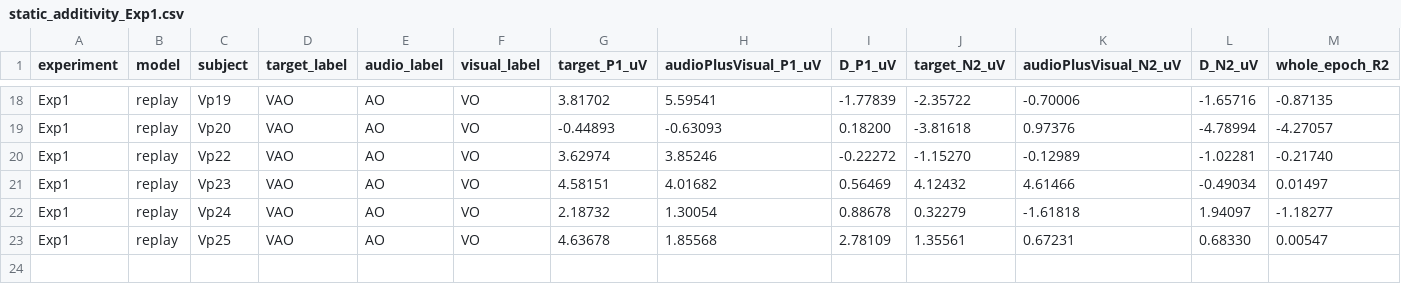
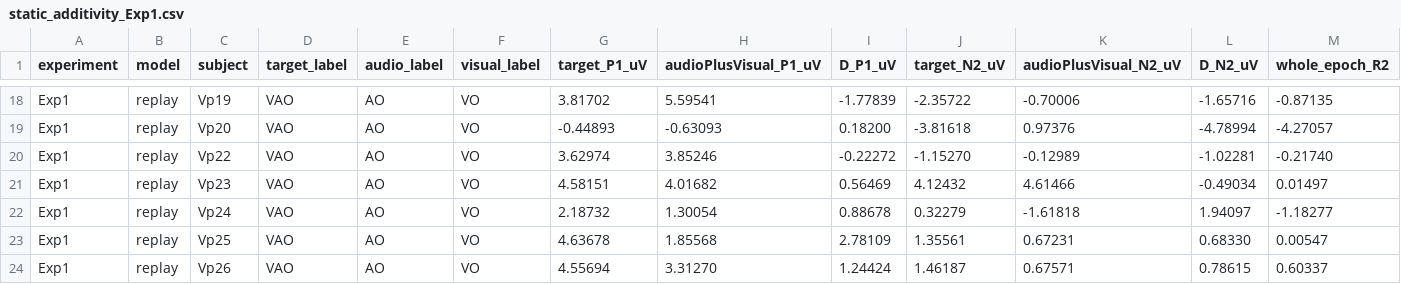
Before and after one commit to TimWittenberg/EEG_Audiovisual, a CSV file: results/ROI/replay/static_additivity_Exp1.csv, drawn as a sheet; only a part is shown, gaps mark what is left out; rows hold the shown columns only; the diff names each change by its address in the sheet, - before the commit and + after, or states it on an @@ line.

```diff
--- a/results/ROI/replay/static_additivity_Exp1.csv
+++ b/results/ROI/replay/static_additivity_Exp1.csv
+row 24: Exp1 | replay | Vp26 | VAO | AO | VO | 4.55694 | 3.31270 | 1.24424 | 1.46187 | 0.67571 | 0.78615 | 0.60337
```
Also changed, not shown: results/Cz/attenuation/static_additivity_Exp1.csv, results/Cz/replay/static_additivity_Exp1.csv, 34 other files.
